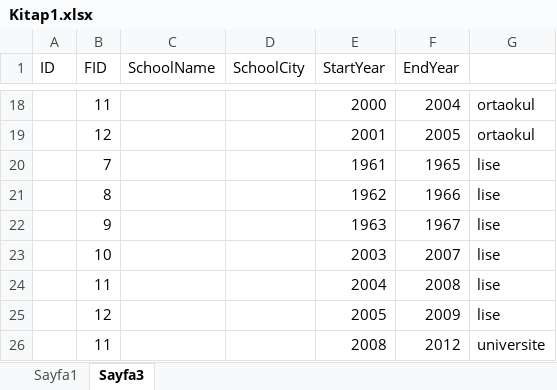
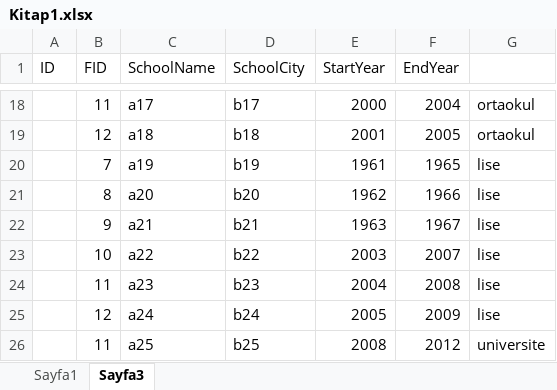
Before and after one commit to mustafaferhatimamoglu/MulakatProje_Simfer, an Excel workbook: Kitap1.xlsx, sheet Sayfa3, drawn as a sheet; only a part is shown, gaps mark what is left out; values as stored, in another font and other column widths than the file's, no borders; the diff covers the shown part only; the diff names each change by its address in the sheet, - before the commit and + after, or states it on an @@ line.

```diff
--- a/Kitap1.xlsx (sheet Sayfa3)
+++ b/Kitap1.xlsx (sheet Sayfa3)
-C18 (SchoolName): (empty)
+C18 (SchoolName): a17
-D18 (SchoolCity): (empty)
+D18 (SchoolCity): b17
-C19 (SchoolName): (empty)
+C19 (SchoolName): a18
-D19 (SchoolCity): (empty)
+D19 (SchoolCity): b18
-C20 (SchoolName): (empty)
+C20 (SchoolName): a19
-D20 (SchoolCity): (empty)
+D20 (SchoolCity): b19
-C21 (SchoolName): (empty)
+C21 (SchoolName): a20
-D21 (SchoolCity): (empty)
+D21 (SchoolCity): b20
-C22 (SchoolName): (empty)
+C22 (SchoolName): a21
-D22 (SchoolCity): (empty)
+D22 (SchoolCity): b21
-C23 (SchoolName): (empty)
+C23 (SchoolName): a22
-D23 (SchoolCity): (empty)
+D23 (SchoolCity): b22
-C24 (SchoolName): (empty)
+C24 (SchoolName): a23
-D24 (SchoolCity): (empty)
+D24 (SchoolCity): b23
-C25 (SchoolName): (empty)
+C25 (SchoolName): a24
-D25 (SchoolCity): (empty)
+D25 (SchoolCity): b24
-C26 (SchoolName): (empty)
+C26 (SchoolName): a25
-D26 (SchoolCity): (empty)
+D26 (SchoolCity): b25
```
Also changed, not shown: 32 edited cells elsewhere in this sheet, 6 other files.
